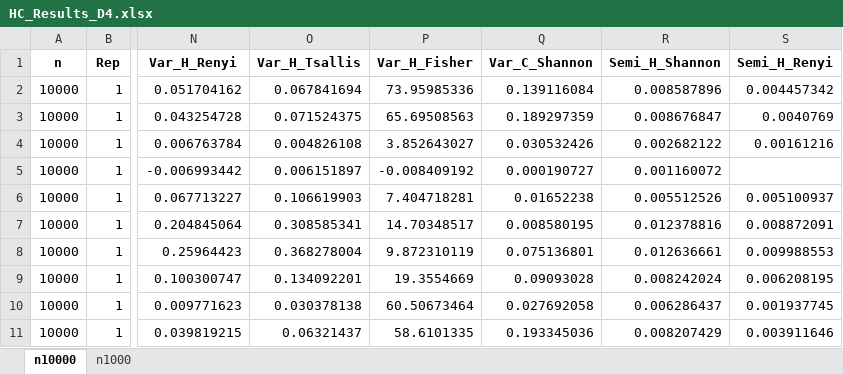
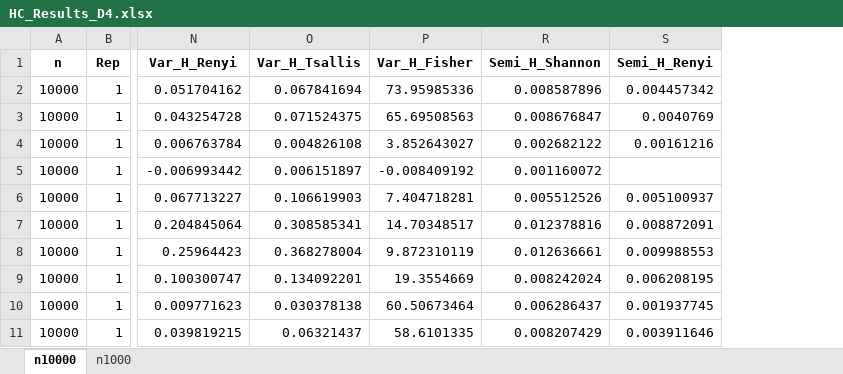
Before and after one commit to rasidilhani/Ordinal_Patterns_R, an Excel workbook: Data/Convex_combination/D4_Data/HC_Results_D4.xlsx, sheet n10000, drawn as a sheet; only a part is shown, gaps mark what is left out; values as stored, in another font and other column widths than the file's, no borders; the diff names each change by its address in the sheet, - before the commit and + after, or states it on an @@ line.

```diff
--- a/Data/Convex_combination/D4_Data/HC_Results_D4.xlsx (sheet n10000)
+++ b/Data/Convex_combination/D4_Data/HC_Results_D4.xlsx (sheet n10000)
@@ column Q (Var_C_Shannon) hidden, rows 2-11: 0.139116084 | 0.189297359 | 0.030532426 | 0.000190727 | 0.01652238 | 0.008580195 | 0.075136801 | 0.09093028 | 0.027692058 | 0.193345036 @@
```
Also changed, not shown: Data/Convex_combination/D4_Data/timeseries/n1000/Rep_1.xlsx, 35 other files.
